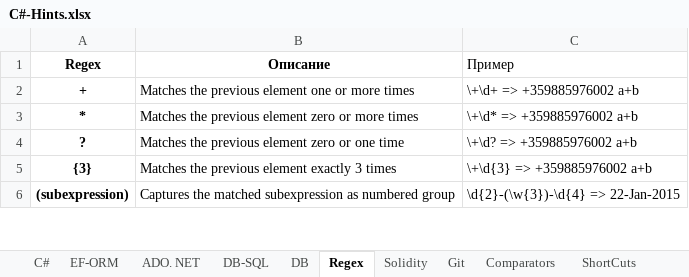
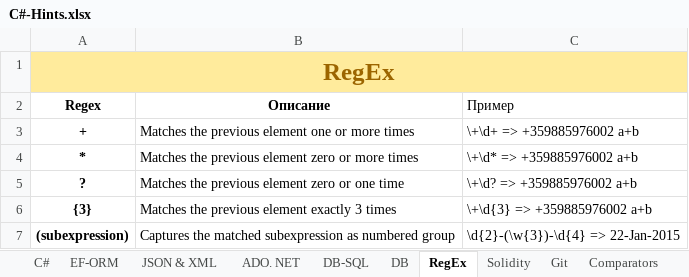
Before and after one commit to vladosfi/SoftUni, an Excel workbook: C#-Hints.xlsx, sheet RegEx, drawn as a sheet; only a part is shown; values as stored, in another font and other column widths than the file's, no borders; charts and pictures not drawn; the diff names each change by its address in the sheet, - before the commit and + after, or states it on an @@ line.

```diff
--- a/C#-Hints.xlsx (sheet RegEx)
+++ b/C#-Hints.xlsx (sheet RegEx)
-sheet tab: Regex
+sheet tab: RegEx
+sheet tab: JSON & XML
+row 1: RegEx
```
Also changed, not shown: charts or pictures, 5 other files.
